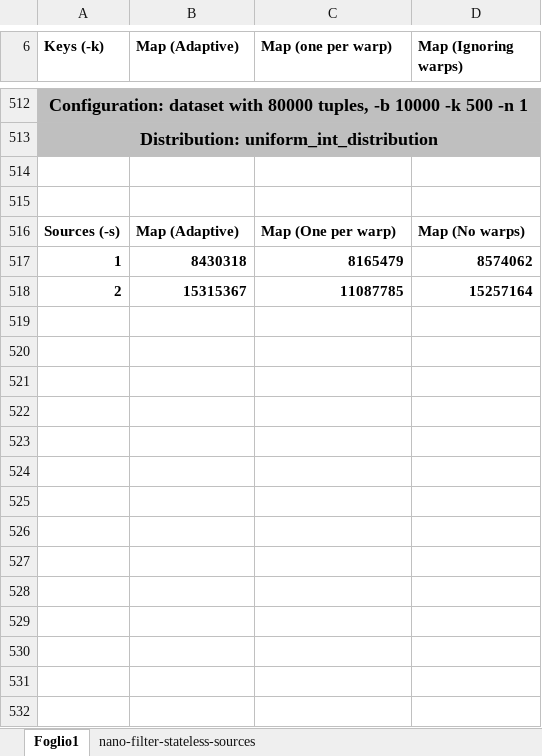
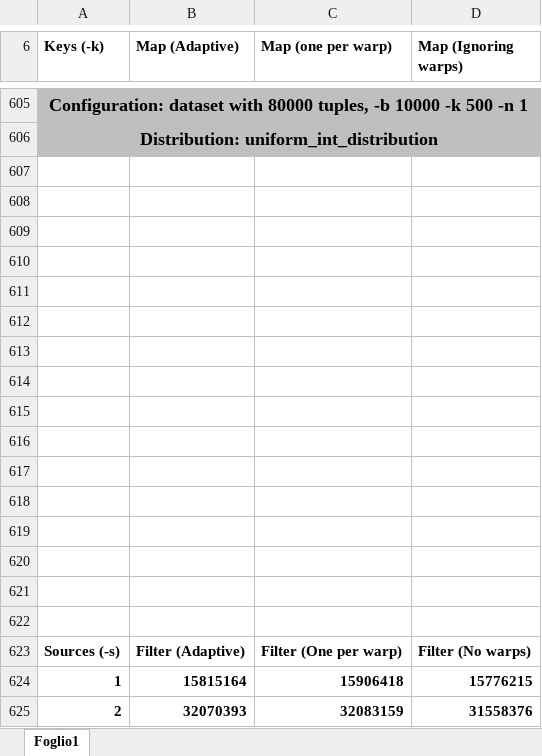
Before and after one commit to cosimoagati/WindFlow, an Excel workbook: src/GPU_Tests/new_tests/results/results.xlsx, sheet Foglio1, drawn as a sheet; only a part is shown, gaps mark what is left out; the shorter side is filled out with more unchanged rows; values as stored, in another font and other column widths than the file's, no borders; charts and pictures not drawn; the diff covers the shown part only; the diff names each change by its address in the sheet, - before the commit and + after, or states it on an @@ line.

Commit message:
Update results.

```diff
--- a/src/GPU_Tests/new_tests/results/results.xlsx (sheet Foglio1)
+++ b/src/GPU_Tests/new_tests/results/results.xlsx (sheet Foglio1)
-sheet tab: nano-filter-stateless-sources
+row 607: (empty)
+row 608: (empty)
+row 609: (empty)
+row 610: (empty)
+row 611: (empty)
+row 612: (empty)
+row 613: (empty)
+row 614: (empty)
+row 615: (empty)
+row 616: (empty)
+row 617: (empty)
+row 618: (empty)
+row 619: (empty)
+row 620: (empty)
+row 621: (empty)
+row 622: (empty)
+row 623: Sources (-s) | Filter (Adaptive) | Filter (One per warp) | Filter (No warps)
+row 624: 1 | 15815164 | 15906418 | 15776215
+row 625: 2 | 32070393 | 32083159 | 31558376
```
Also changed, not shown: 115 added rows elsewhere in this sheet, charts or pictures, 1 other file.
